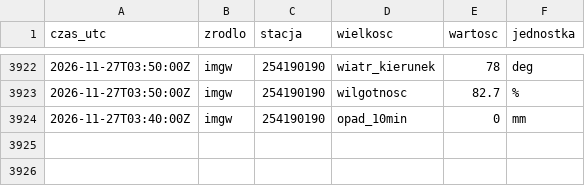
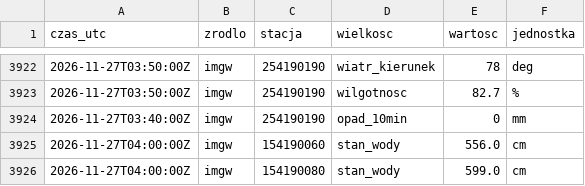
Before and after one commit to Kumiela/kumiela-dane, a CSV file: archiwum/imgw/2026-11.csv, drawn as a sheet; only a part is shown, gaps mark what is left out; the diff names each change by its address in the sheet, - before the commit and + after, or states it on an @@ line.

```diff
--- a/archiwum/imgw/2026-11.csv
+++ b/archiwum/imgw/2026-11.csv
+row 3925: 2026-11-27T04:00:00Z | imgw | 154190060 | stan_wody | 556.0 | cm
+row 3926: 2026-11-27T04:00:00Z | imgw | 154190080 | stan_wody | 599.0 | cm
```
Also changed, not shown: 4 other files.
